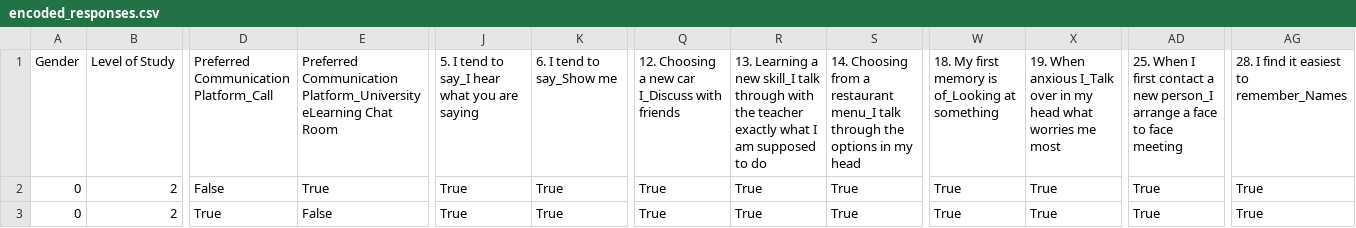
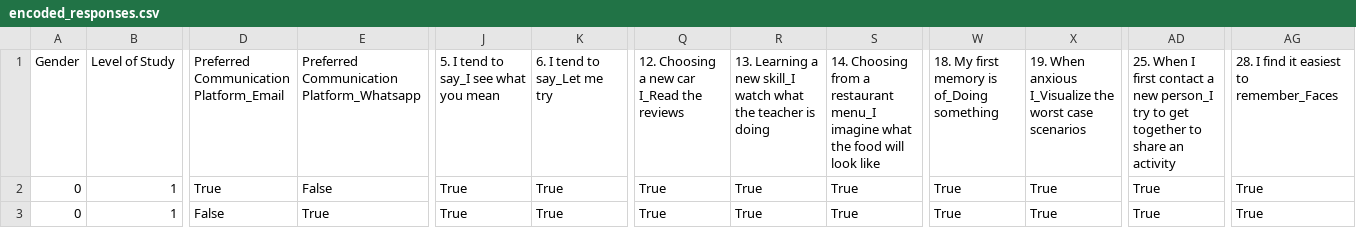
Before and after one commit to JasmineChong/online-assessment-classification, a CSV file: Streamlit/encoded_responses.csv, drawn as a sheet; only a part is shown, gaps mark what is left out; the diff covers the shown part only; the diff names each change by its address in the sheet, - before the commit and + after, or states it on an @@ line.

Commit message:
Updated streamlit and model

```diff
--- a/Streamlit/encoded_responses.csv
+++ b/Streamlit/encoded_responses.csv
-D1: Preferred Communication Platform_Call
+D1: Preferred Communication Platform_Email
-E1: Preferred Communication Platform_University eLearning Chat Room
+E1: Preferred Communication Platform_Whatsapp
-J1: 5. I tend to say_I hear what you are saying
+J1: 5. I tend to say_I see what you mean
-K1: 6. I tend to say_Show me
+K1: 6. I tend to say_Let me try
-Q1: 12. Choosing a new car I_Discuss with friends
+Q1: 12. Choosing a new car I_Read the reviews
-R1: …new skill_I talk through with the teacher exactly what I am supposed to do
+R1: …new skill_I watch what the teacher is doing
-S1: …restaurant menu_I talk through the options in my head
+S1: …restaurant menu_I imagine what the food will look like
-W1: 18. My first memory is of_Looking at something
+W1: 18. My first memory is of_Doing something
-X1: …When anxious I_Talk over in my head what worries me most
+X1: …When anxious I_Visualize the worst case scenarios
-AD1: …new person_I arrange a face to face meeting
+AD1: …new person_I try to get together to share an activity
-AG1: 28. I find it easiest to remember_Names
+AG1: 28. I find it easiest to remember_Faces
-B2:B3: 2
+B2:B3: 1
-D2: False
+D2: True
-E2: True
+E2: False
-D3: True
+D3: False
-E3: False
+E3: True
```
Also changed, not shown: 1 edited cell elsewhere in this file, Streamlit/responses_st_dominantVAK.csv, Streamlit/userDf_correct_format.csv, 10 other files.
